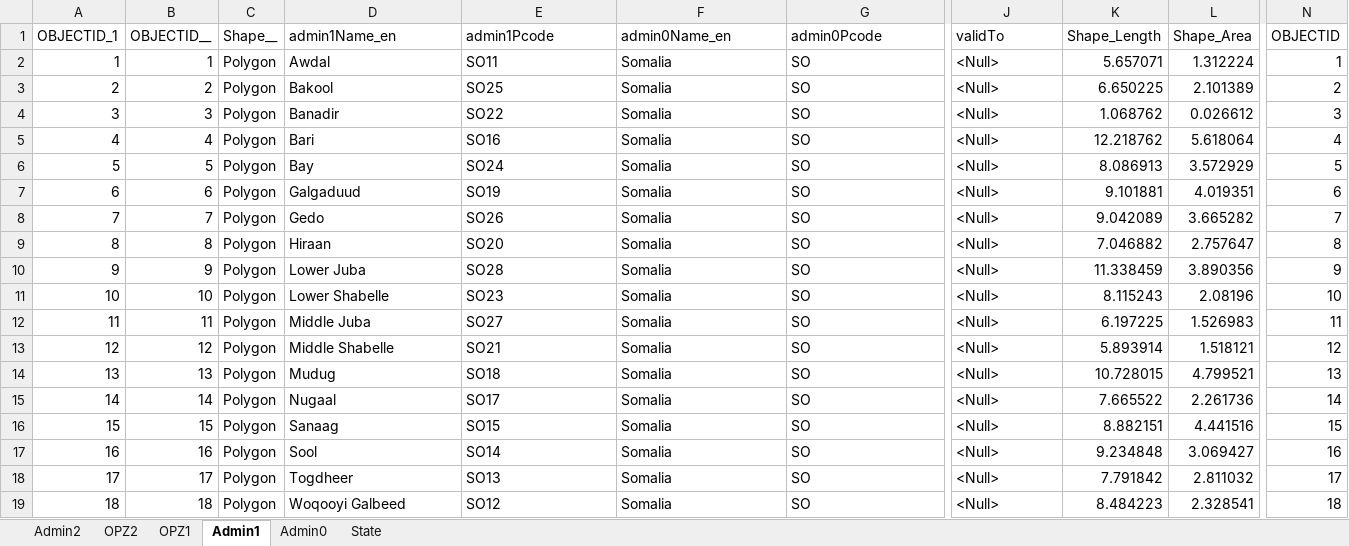
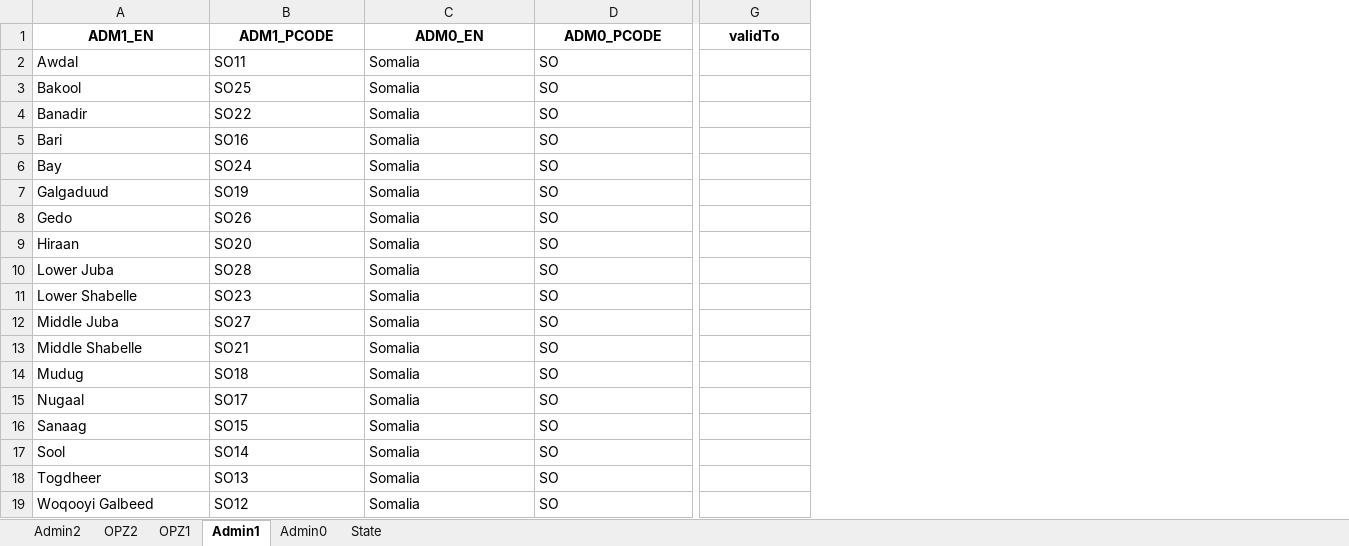
Before and after one commit to UGA-ITOSHumanitarianGIS/mapservicedoc, an Excel workbook: Data/GazetteerSqKm/GazetteerCombinedAdminLevels/SOM_AdminBoundaries_TabularData.xlsx, sheet Admin1, drawn as a sheet; only a part is shown, gaps mark what is left out; values as stored, in another font and other column widths than the file's, no borders; table styles not drawn; removed rows and columns are numbered as before the commit, all else as after; the diff covers the shown part only; the diff names each change by its address in the sheet, - before the commit and + after, or states it on an @@ line.

Commit message:
Update SOM_AdminBoundaries_TabularData.xlsx
Updated schema after running Jaibu and Briar scripts

```diff
--- a/Data/GazetteerSqKm/GazetteerCombinedAdminLevels/SOM_AdminBoundaries_TabularData.xlsx (sheet Admin1)
+++ b/Data/GazetteerSqKm/GazetteerCombinedAdminLevels/SOM_AdminBoundaries_TabularData.xlsx (sheet Admin1)
-column A (OBJECTID_1), rows 2-19: 1 | 2 | 3 | 4 | 5 | 6 | 7 | 8 | 9 | 10 | 11 | 12 | 13 | 14 | 15 | 16 | 17 | 18
-column B (OBJECTID__), rows 2-19: 1 | 2 | 3 | 4 | 5 | 6 | 7 | 8 | 9 | 10 | 11 | 12 | 13 | 14 | 15 | 16 | 17 | 18
-column C (Shape__), rows 2-19: all Polygon
-column K (Shape_Length), rows 2-19: 5.657071 | 6.650225 | 1.068762 | 12.218762 | 8.086913 | 9.101881 | 9.042089 | 7.046882 | 11.338459 | 8.115243 | 6.197225 | 5.893914 | 10.728015 | 7.665522 | 8.882151 | 9.234848 | 7.791842 | 8.484223
-column L (Shape_Area), rows 2-19: 1.312224 | 2.101389 | 0.026612 | 5.618064 | 3.572929 | 4.019351 | 3.665282 | 2.757647 | 3.890356 | 2.08196 | 1.526983 | 1.518121 | 4.799521 | 2.261736 | 4.441516 | 3.069427 | 2.811032 | 2.328541
-column N (OBJECTID), rows 2-19: 1 | 2 | 3 | 4 | 5 | 6 | 7 | 8 | 9 | 10 | 11 | 12 | 13 | 14 | 15 | 16 | 17 | 18
-A1: admin1Name_en
+A1: ADM1_EN
@@ A1:G1 bold: off → on, alignment: left → center @@
-B1: admin1Pcode
+B1: ADM1_PCODE
-C1: admin0Name_en
+C1: ADM0_EN
-D1: admin0Pcode
+D1: ADM0_PCODE
-G2:G19 (validTo): <Null>
+G2:G19 (validTo): (empty)
```
Also changed, not shown: cell formats elsewhere in this sheet, sheet OPZ1, sheet Admin2, sheet OPZ2, sheet State, sheet Admin0.
